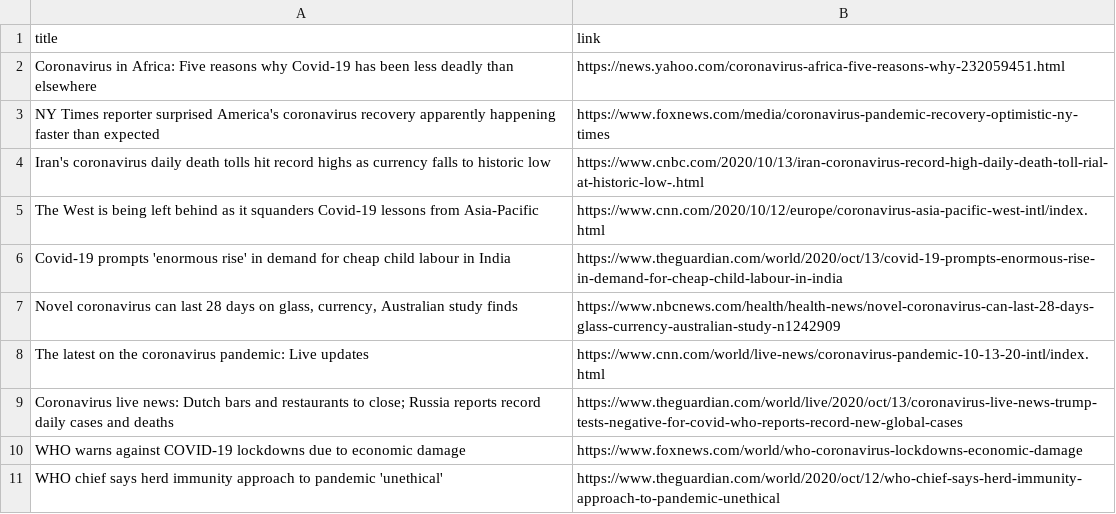
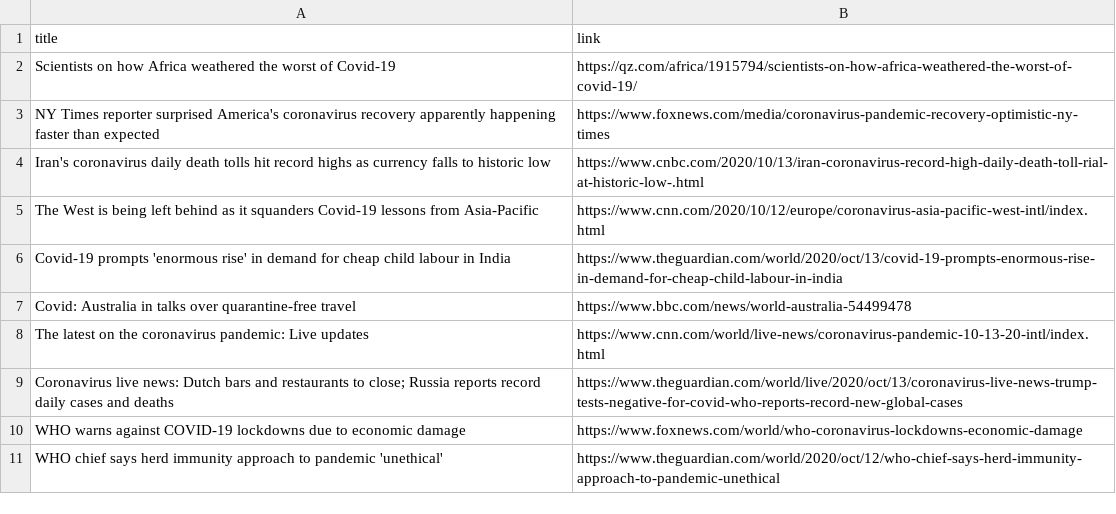
Before and after one commit to adrinerDP/livecod, a CSV file: data/news_google.csv, drawn as a sheet; removed rows and columns are numbered as before the commit, all else as after; the diff names each change by its address in the sheet, - before the commit and + after, or states it on an @@ line.

Commit message:
Run crawler and update current data

```diff
--- a/data/news_google.csv
+++ b/data/news_google.csv
-row 2: Coronavirus in Africa: Five reasons why Covid-19 has been less deadly than elsewhere | https://news.yahoo.com/coronavirus-africa-five-reasons-why-232059451.html
+row 2: Scientists on how Africa weathered the worst of Covid-19 | https://qz.com/africa/1915794/scientists-on-how-africa-weathered-the-worst-of-covid-19/
-row 7: Novel coronavirus can last 28 days on glass, currency, Australian study finds | https://www.nbcnews.com/health/health-news/novel-coronavirus-can-last-28-days-glass-currency-australian-study-n1242909
+row 7: Covid: Australia in talks over quarantine-free travel | https://www.bbc.com/news/world-australia-54499478
```
Also changed, not shown: data/current_global.csv, data/news_naver.csv, 5 other files.
